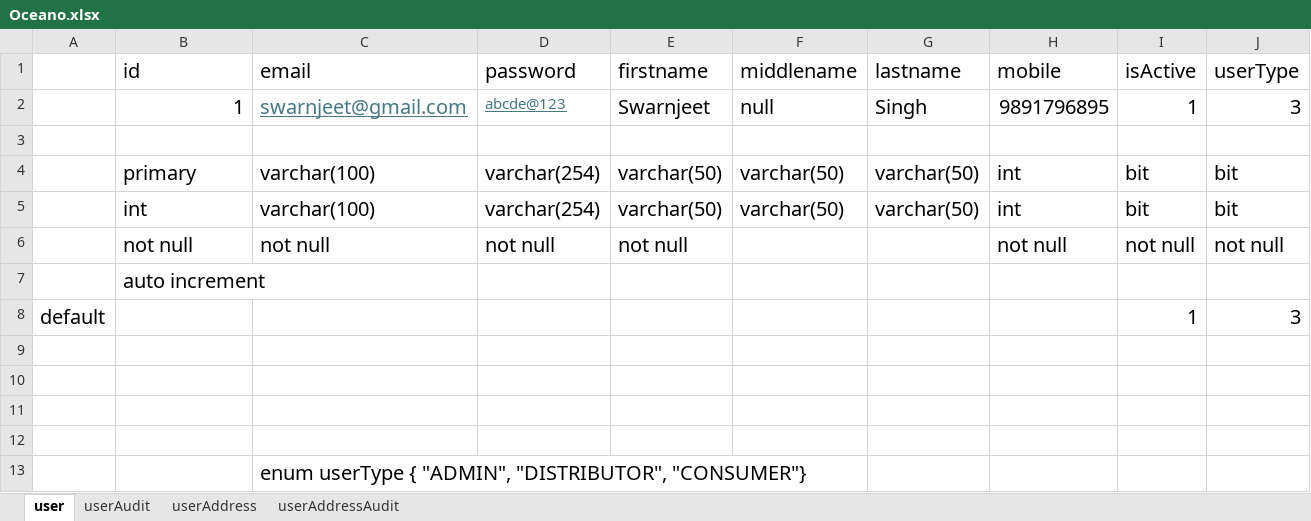
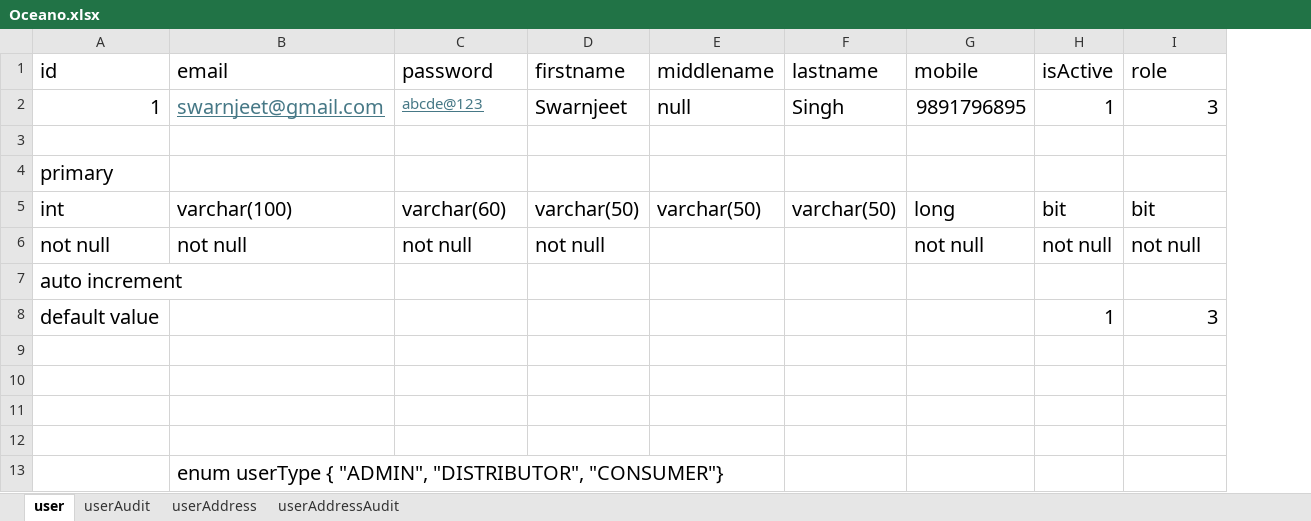
Before and after one commit to swarnjeet7/ecomm-oceano, an Excel workbook: Oceano.xlsx, sheet user, drawn as a sheet; values as stored, in another font and other column widths than the file's, no borders; removed rows and columns are numbered as before the commit, all else as after; the diff names each change by its address in the sheet, - before the commit and + after, or states it on an @@ line.

Commit message:
refactored user authentication into separate router and updated project configuration

```diff
--- a/Oceano.xlsx (sheet user)
+++ b/Oceano.xlsx (sheet user)
-column A, row 8: default
-I1: userType
+I1: role
-row 4:  | primary | varchar(100) | varchar(254) | varchar(50) | varchar(50) | varchar(50) | int | bit | bit
+row 4: primary
-C5 (password): varchar(254)
+C5 (password): varchar(60)
-G5 (mobile): int
+G5 (mobile): long
-A8 (id): (empty)
+A8 (id): default value
```
Also changed, not shown: 19 other files.
